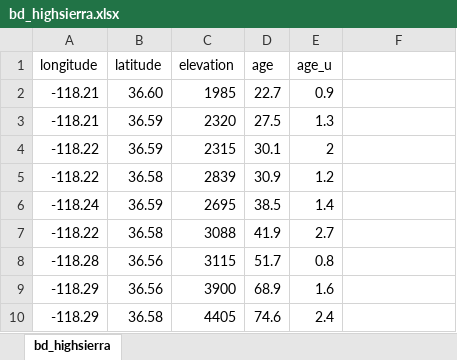
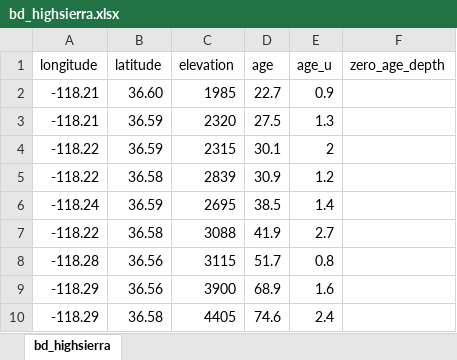
Before and after one commit to toddehlers/ESD_thermotrace, an Excel workbook: input_highsierra/bd_highsierra.xlsx, sheet bd_highsierra, drawn as a sheet; values as stored, in another font and other column widths than the file's, no borders; the diff names each change by its address in the sheet, - before the commit and + after, or states it on an @@ line.

```diff
--- a/input_highsierra/bd_highsierra.xlsx (sheet bd_highsierra)
+++ b/input_highsierra/bd_highsierra.xlsx (sheet bd_highsierra)
-F1: (empty)
+F1: zero_age_depth
```
Also changed, not shown: output_highsierra/xyz_age_eros.xlsx, 15 other files.
